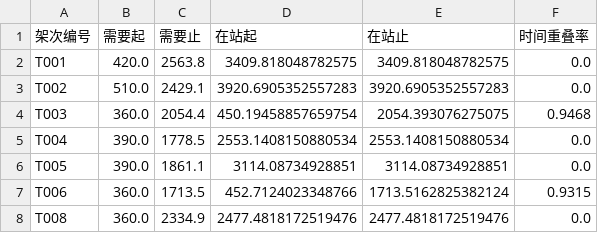
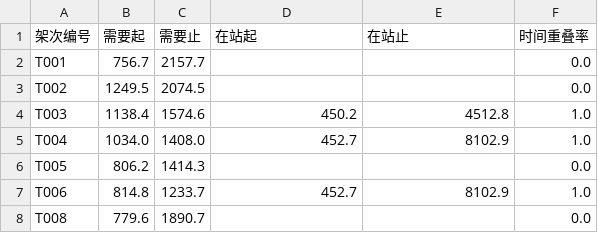
Before and after one commit to starfruitsz/MathAgent, a CSV file: outputs/q3/tables/q3_中继时间覆盖复核.csv, drawn as a sheet; only a part is shown; the diff covers the shown part only.

```diff
--- a/outputs/q3/tables/q3_中继时间覆盖复核.csv
+++ b/outputs/q3/tables/q3_中继时间覆盖复核.csv
@@ -1,8 +1,8 @@
 架次编号,需要起,需要止,在站起,在站止,时间重叠率
-T001,420.0,2563.8,3409.818048782575,3409.818048782575,0.0
-T002,510.0,2429.1,3920.6905352557283,3920.6905352557283,0.0
-T003,360.0,2054.4,450.19458857659754,2054.393076275075,0.9468
-T004,390.0,1778.5,2553.1408150880534,2553.1408150880534,0.0
-T005,390.0,1861.1,3114.08734928851,3114.08734928851,0.0
-T006,360.0,1713.5,452.7124023348766,1713.5162825382124,0.9315
-T008,360.0,2334.9,2477.4818172519476,2477.4818172519476,0.0
+T001,756.7,2157.7,,,0.0
+T002,1249.5,2074.5,,,0.0
+T003,1138.4,1574.6,450.2,4512.8,1.0
+T004,1034.0,1408.0,452.7,8102.9,1.0
+T005,806.2,1414.3,,,0.0
+T006,814.8,1233.7,452.7,8102.9,1.0
+T008,779.6,1890.7,,,0.0
```
Also changed, not shown: 62 edited cells elsewhere in this file, outputs/q3/tables/q3_中继架次.csv, outputs/q3/tables/q3_中继选址.csv, 13 other files.
